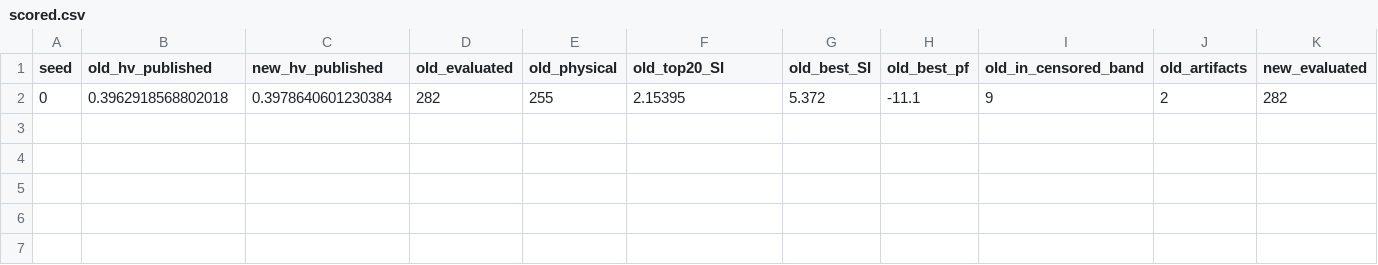
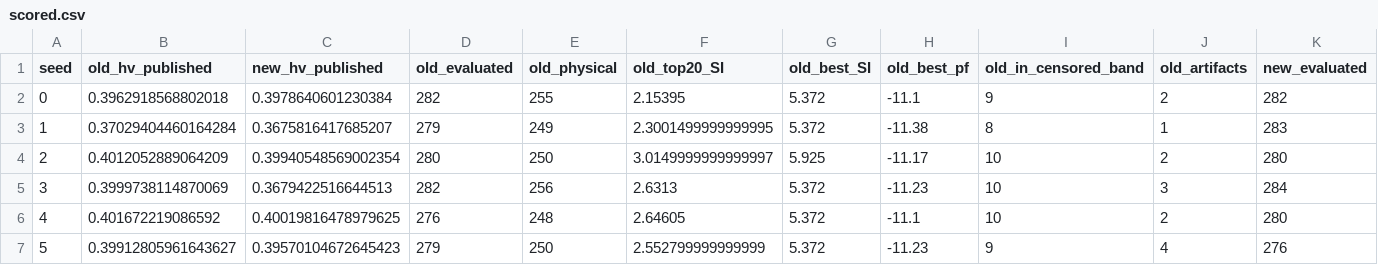
Before and after one commit to DevanshCalebScienceFair/MOGP-NTD, a CSV file: hdhfr_bound_arm/scored.csv, drawn as a sheet; only a part is shown; rows hold the shown columns only; the diff names each change by its address in the sheet, - before the commit and + after, or states it on an @@ line.

Commit message:
hDHFR ceiling arm: the defect is real, the proposed fix is not. DO NOT APPLY.
6 paired seeds, identical config except the hDHFR normalization ceiling.

The arm reports hypervolumes near 0.22 against a 0.395 baseline. That is NOT a
collapse -- widening an axis lowers every hypervolume mechanically. Both arms'
MOLECULES are therefore re-scored with the same published ruler.

On that ruler: 0.3881 vs 0.3948, delta -0.0066, CI [-0.0171,-0.0005] excludes
zero, 5/6 seeds favour the baseline, p=0.094 (n=6 caps Wilcoxon at 0.031).

WHY IT FAILED, which is the useful part:
  molecules reached in the censored band   9.8 vs 9.3   (+0.5)
  docking artifacts, hDHFR > 0             4.5 vs 2.3   (worse in 6/6, p=0.063)

The band between -5.0 and 0.0 is mostly empty of real molecules. Un-truncating
it did not give the optimizer a gradient toward selective compounds -- it gave
one toward CLASHING POSES, which score positive on hDHFR and look maximally
selective while binding nothing. Exactly what the artifact analysis warned about,
and it happened even at 0.0 rather than wider.

The real fix is to reject non-physical poses DURING the search. The artifact
filter already exists but runs after the campaign, so it cleans the output while
steering nothing. Not yet built.

HDHFR_BOUND_DECISION.md is marked RESOLVED: do not apply. The published frame
stays at [-11, -5] for both docking objectives.

```diff
--- a/hdhfr_bound_arm/scored.csv
+++ b/hdhfr_bound_arm/scored.csv
+row 3: 1 | 0.37029404460164284 | 0.3675816417685207 | 279 | 249 | 2.3001499999999995 | 5.372 | -11.38 | 8 | 1 | 283
+row 4: 2 | 0.4012052889064209 | 0.39940548569002354 | 280 | 250 | 3.0149999999999997 | 5.925 | -11.17 | 10 | 2 | 280
+row 5: 3 | 0.3999738114870069 | 0.3679422516644513 | 282 | 256 | 2.6313 | 5.372 | -11.23 | 10 | 3 | 284
+row 6: 4 | 0.401672219086592 | 0.40019816478979625 | 276 | 248 | 2.64605 | 5.372 | -11.1 | 10 | 2 | 280
+row 7: 5 | 0.39912805961643627 | 0.39570104672645423 | 279 | 250 | 2.552799999999999 | 5.372 | -11.23 | 9 | 4 | 276
```
Also changed, not shown: 18 other files.
